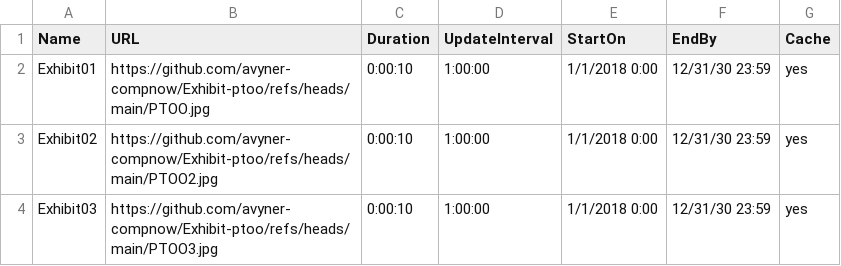
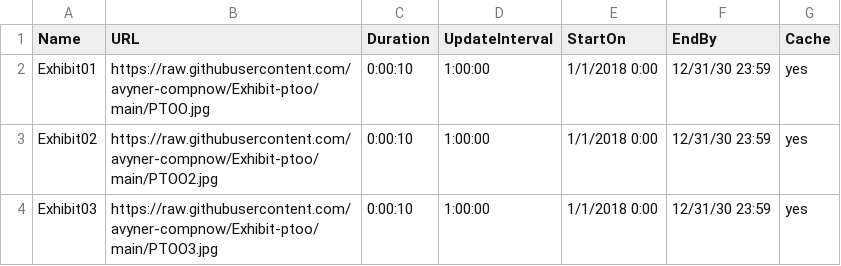
Before and after one commit to avyner-compnow/Exhibit-ptoo, a CSV file: Playlist.csv, drawn as a sheet.

Commit message:
Update Playlist.csv

```diff
--- a/Playlist.csv
+++ b/Playlist.csv
@@ -1,4 +1,4 @@
 Name,URL,Duration,UpdateInterval,StartOn,EndBy,Cache
-Exhibit01,https://github.com/avyner-compnow/Exhibit-ptoo/refs/heads/main/PTOO.jpg,0:00:10,1:00:00,1/1/2018 0:00,12/31/30 23:59,yes
-Exhibit02,https://github.com/avyner-compnow/Exhibit-ptoo/refs/heads/main/PTOO2.jpg,0:00:10,1:00:00,1/1/2018 0:00,12/31/30 23:59,yes
-Exhibit03,https://github.com/avyner-compnow/Exhibit-ptoo/refs/heads/main/PTOO3.jpg,0:00:10,1:00:00,1/1/2018 0:00,12/31/30 23:59,yes
+Exhibit01,https://raw.githubusercontent.com/avyner-compnow/Exhibit-ptoo/main/PTOO.jpg,0:00:10,1:00:00,1/1/2018 0:00,12/31/30 23:59,yes
+Exhibit02,https://raw.githubusercontent.com/avyner-compnow/Exhibit-ptoo/main/PTOO2.jpg,0:00:10,1:00:00,1/1/2018 0:00,12/31/30 23:59,yes
+Exhibit03,https://raw.githubusercontent.com/avyner-compnow/Exhibit-ptoo/main/PTOO3.jpg,0:00:10,1:00:00,1/1/2018 0:00,12/31/30 23:59,yes
```
